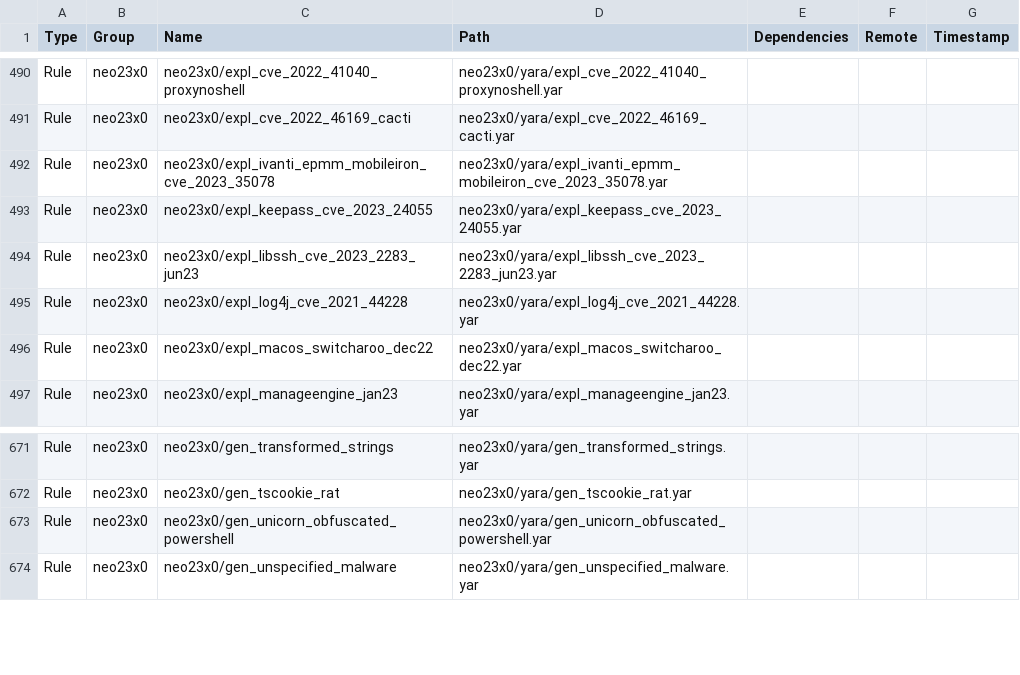
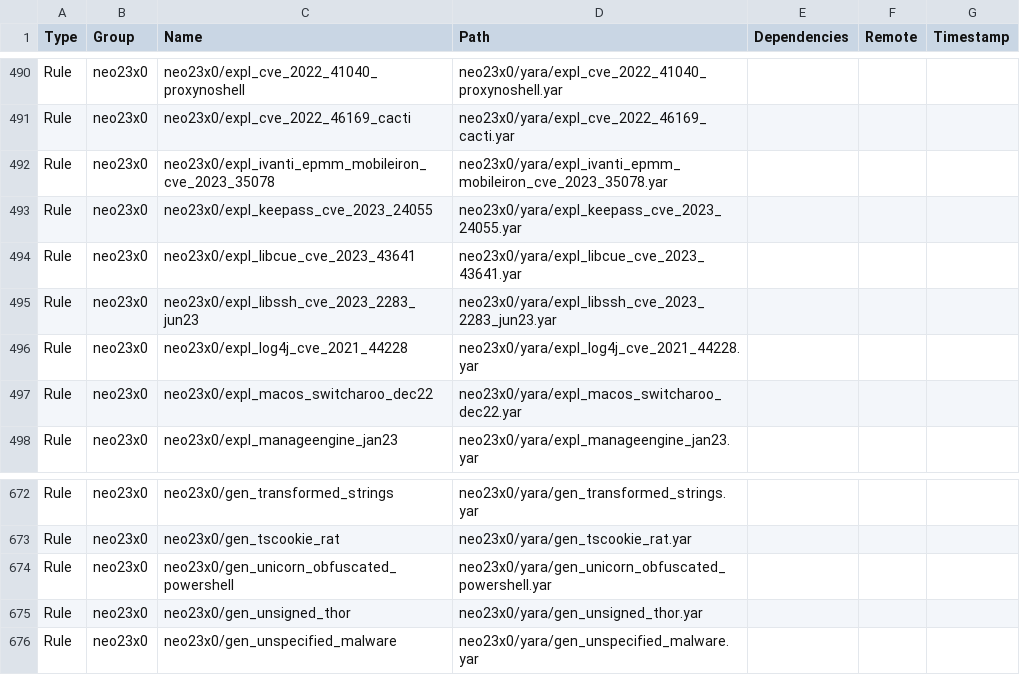
Before and after one commit to hugoalh/scan-virus-ghaction-assets, a TSV file: yara/index.tsv, drawn as a sheet; only a part is shown, gaps mark what is left out; the diff names each change by its address in the sheet, - before the commit and + after, or states it on an @@ line.

Commit message:
Update YARA assets index

```diff
--- a/yara/index.tsv
+++ b/yara/index.tsv
+row 494: Rule | neo23x0 | neo23x0/expl_libcue_cve_2023_43641 | neo23x0/yara/expl_libcue_cve_2023_43641.yar
+row 675: Rule | neo23x0 | neo23x0/gen_unsigned_thor | neo23x0/yara/gen_unsigned_thor.yar
```
